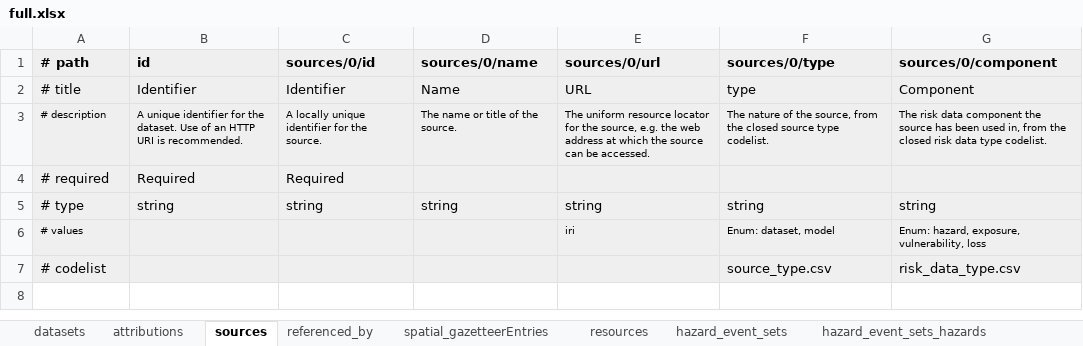
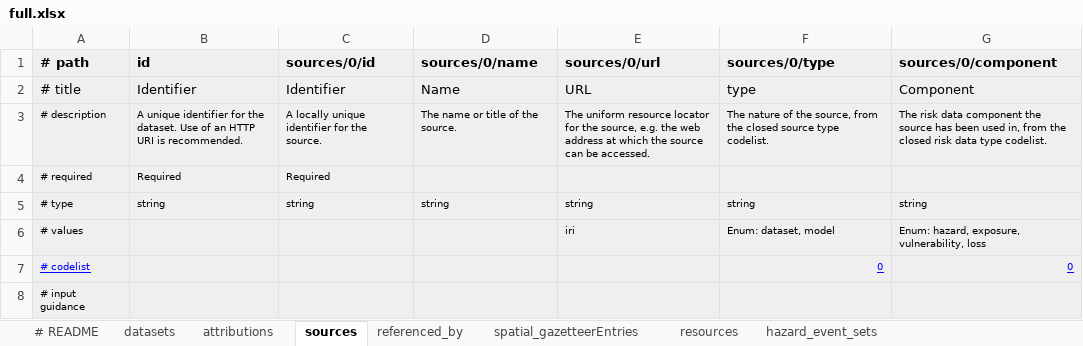
Before and after one commit to GFDRR/rdls-spreadsheet-template, an Excel workbook: templates/full.xlsx, sheet sources, drawn as a sheet; values as stored, in another font and other column widths than the file's, no borders; the diff names each change by its address in the sheet, - before the commit and + after, or states it on an @@ line.

Commit message:
Various improvements
- Add README sheet
- Add codelist hyperlinks
- Add data input guidance
- Update error messages for array fields

```diff
--- a/templates/full.xlsx (sheet sources)
+++ b/templates/full.xlsx (sheet sources)
+sheet tab: # README
@@ A4:C4 text size: smaller @@
@@ A5:G5 text size: smaller @@
@@ A7 text size: smaller, underline: off → on, text colour: black → #0000FF @@
-F7 (sources/0/type): source_type.csv
+F7 (sources/0/type): 0
@@ F7:G7 text size: smaller, underline: off → on, text colour: black → #0000FF @@
-G7 (sources/0/component): risk_data_type.csv
+G7 (sources/0/component): 0
+row 8: # input guidance
```
Also changed, not shown: sheet datasets, sheet hazard_event_sets_hazards, sheet resources, sheet hazard_event_sets, sheet hazard_event_sets_events_footpr, sheet loss_cost, 8 more sheets, 1 other file.
